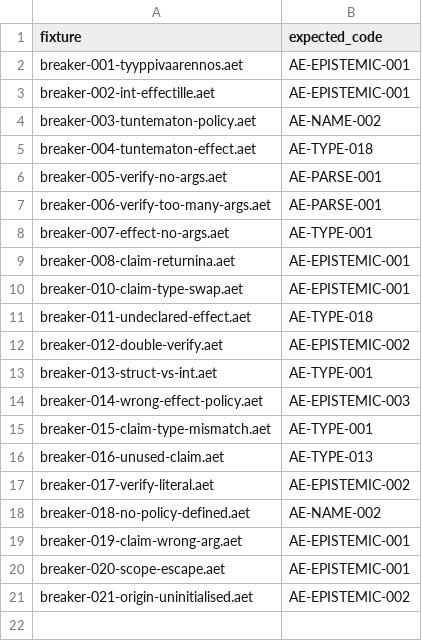
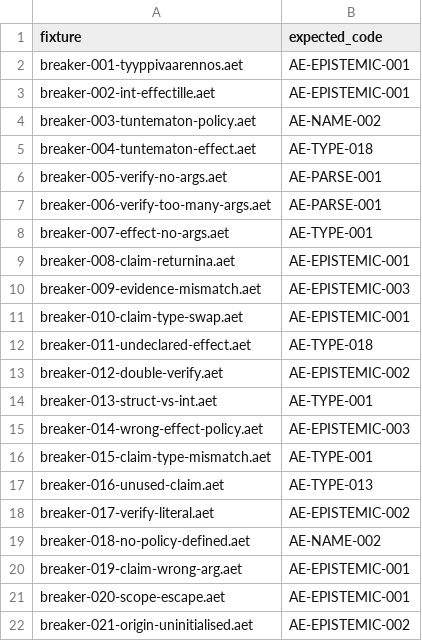
Before and after one commit to Sisuthros/Aethel, a TSV file: examples/breakers/required.tsv, drawn as a sheet; the diff names each change by its address in the sheet, - before the commit and + after, or states it on an @@ line.

Commit message:
feat(check): evidence-kind surface syntax — verify(c, Policy, evidence Kind)
- parser: valinnainen kolmas argumentti muodossa 'evidence Kind'; pelkkä
  arvo (verify(c, P, 42)) pysyy AE-PARSE-001 — breaker-005/006 ariteetit ehjat
- AST/HIR: Verify.evidence: Option<EvidenceKind> putkeen asti
- sound checker + legacy checker: policy-claimin vaatima kind verrataan
  kutsupaikan kindiin (rakenteellinen vertailu, Custom mukaan)
  - ei kindia vaikka policy vaatii -> AE-EPISTEMIC-005
  - vaara kind -> AE-EPISTEMIC-003
- breaker-009 required.tsv:aan koodilla AE-EPISTEMIC-003; known-gaps NYT TYHJA
  (21/21 required, 0 XFAIL)
- esimerkit kayttavat oikeaa syntaksia (refund, full_pipeline, test_valid)
- 3 uutta yksikkotestia; guarantees.md G1 evidence-kappale

```diff
--- a/examples/breakers/required.tsv
+++ b/examples/breakers/required.tsv
+row 10: breaker-009-evidence-mismatch.aet | AE-EPISTEMIC-003
```
Also changed, not shown: 12 other files.
